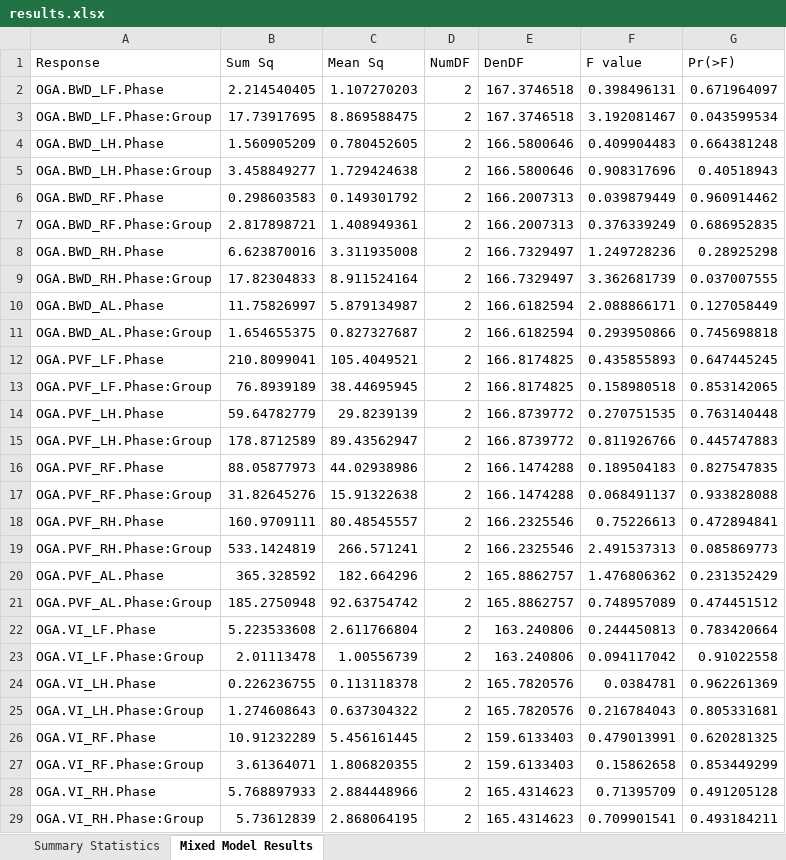
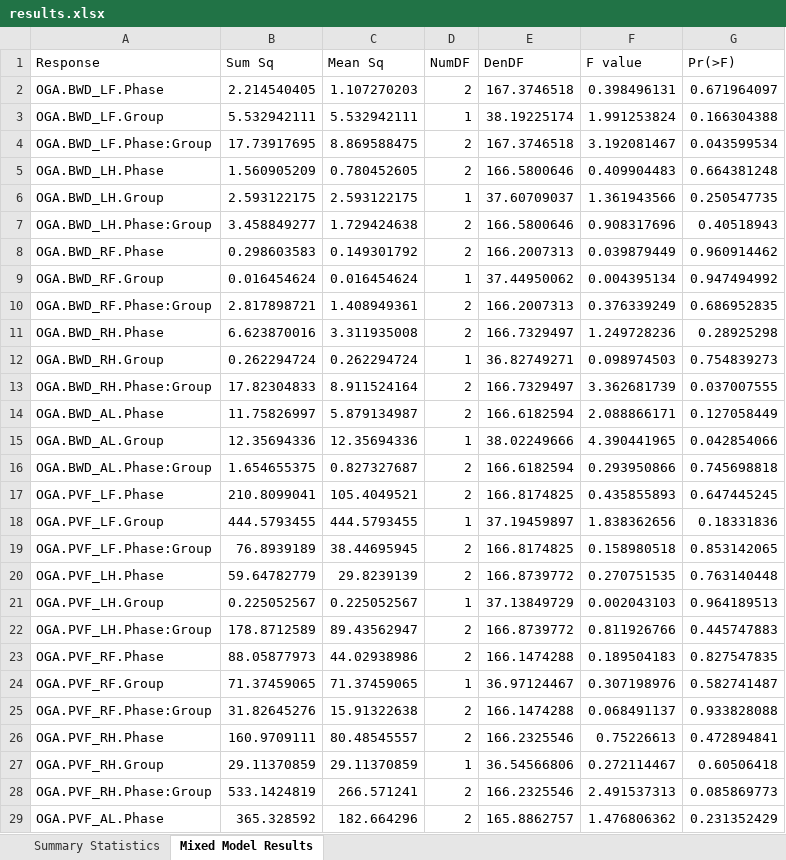
Before and after one commit to KatyJMiles/ConsultingProject_Spring, an Excel workbook: results.xlsx, sheet Mixed Model Results, drawn as a sheet; only a part is shown; the shorter side is filled out with more unchanged rows; values as stored, in another font and other column widths than the file's, no borders; the diff covers the shown part only; the diff names each change by its address in the sheet, - before the commit and + after, or states it on an @@ line.

```diff
--- a/results.xlsx (sheet Mixed Model Results)
+++ b/results.xlsx (sheet Mixed Model Results)
+row 3: OGA.BWD_LF.Group | 5.532942111 | 5.532942111 | 1 | 38.19225174 | 1.991253824 | 0.166304388
+row 6: OGA.BWD_LH.Group | 2.593122175 | 2.593122175 | 1 | 37.60709037 | 1.361943566 | 0.250547735
+row 9: OGA.BWD_RF.Group | 0.016454624 | 0.016454624 | 1 | 37.44950062 | 0.004395134 | 0.947494992
+row 12: OGA.BWD_RH.Group | 0.262294724 | 0.262294724 | 1 | 36.82749271 | 0.098974503 | 0.754839273
+row 15: OGA.BWD_AL.Group | 12.35694336 | 12.35694336 | 1 | 38.02249666 | 4.390441965 | 0.042854066
+row 18: OGA.PVF_LF.Group | 444.5793455 | 444.5793455 | 1 | 37.19459897 | 1.838362656 | 0.18331836
+row 21: OGA.PVF_LH.Group | 0.225052567 | 0.225052567 | 1 | 37.13849729 | 0.002043103 | 0.964189513
+row 24: OGA.PVF_RF.Group | 71.37459065 | 71.37459065 | 1 | 36.97124467 | 0.307198976 | 0.582741487
+row 27: OGA.PVF_RH.Group | 29.11370859 | 29.11370859 | 1 | 36.54566806 | 0.272114467 | 0.60506418
```
Also changed, not shown: 12 added rows elsewhere in this sheet, 3 other files.
